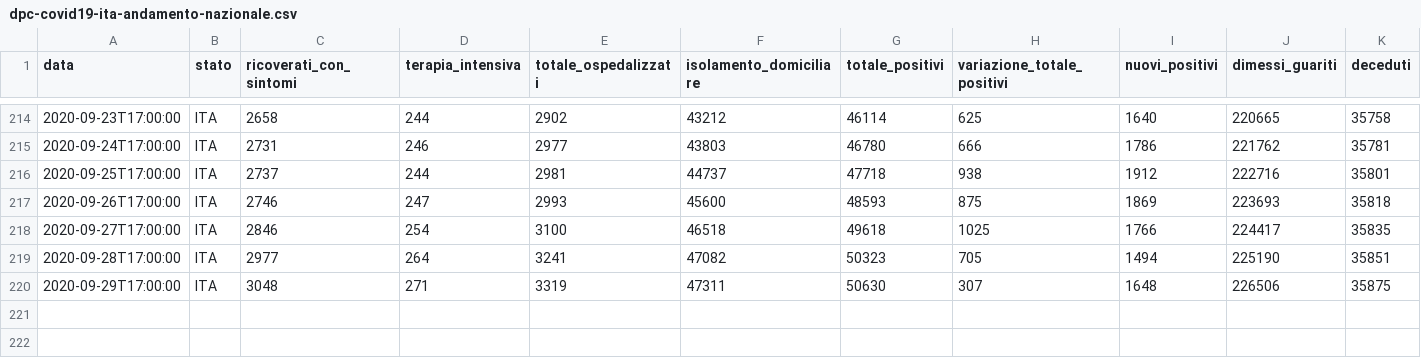
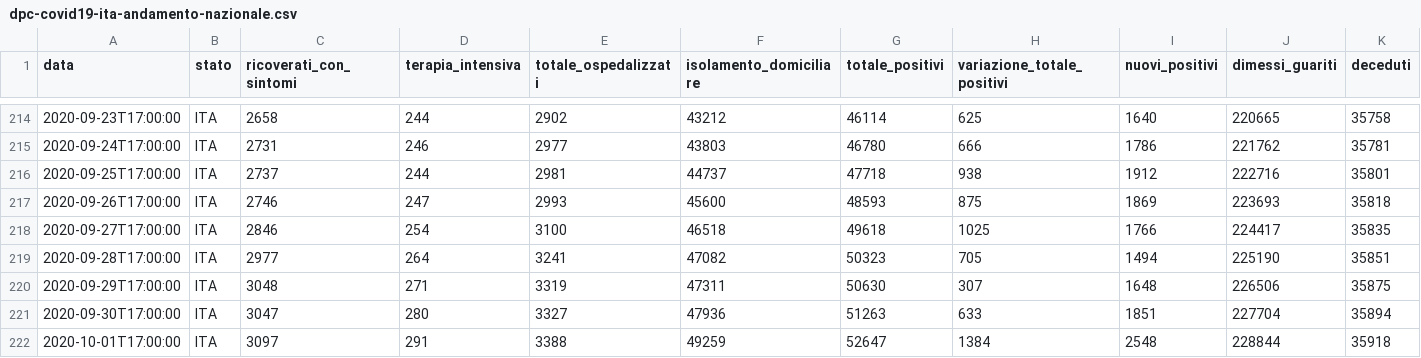
Before and after one commit to angelodm/covid-19_Italy, a CSV file: Italy_national_trends/dpc-covid19-ita-andamento-nazionale.csv, drawn as a sheet; only a part is shown, gaps mark what is left out; rows hold the shown columns only; the diff names each change by its address in the sheet, - before the commit and + after, or states it on an @@ line.

Commit message:
Italian National Trends

```diff
--- a/Italy_national_trends/dpc-covid19-ita-andamento-nazionale.csv
+++ b/Italy_national_trends/dpc-covid19-ita-andamento-nazionale.csv
+row 221: 2020-09-30T17:00:00 | ITA | 3047 | 280 | 3327 | 47936 | 51263 | 633 | 1851 | 227704 | 35894
+row 222: 2020-10-01T17:00:00 | ITA | 3097 | 291 | 3388 | 49259 | 52647 | 1384 | 2548 | 228844 | 35918
```
